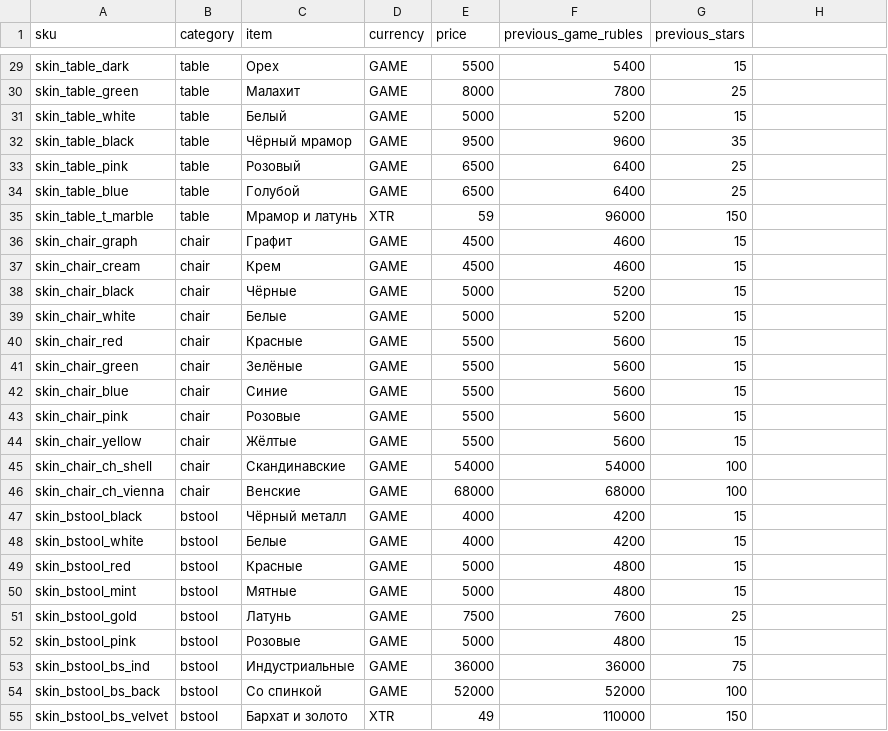
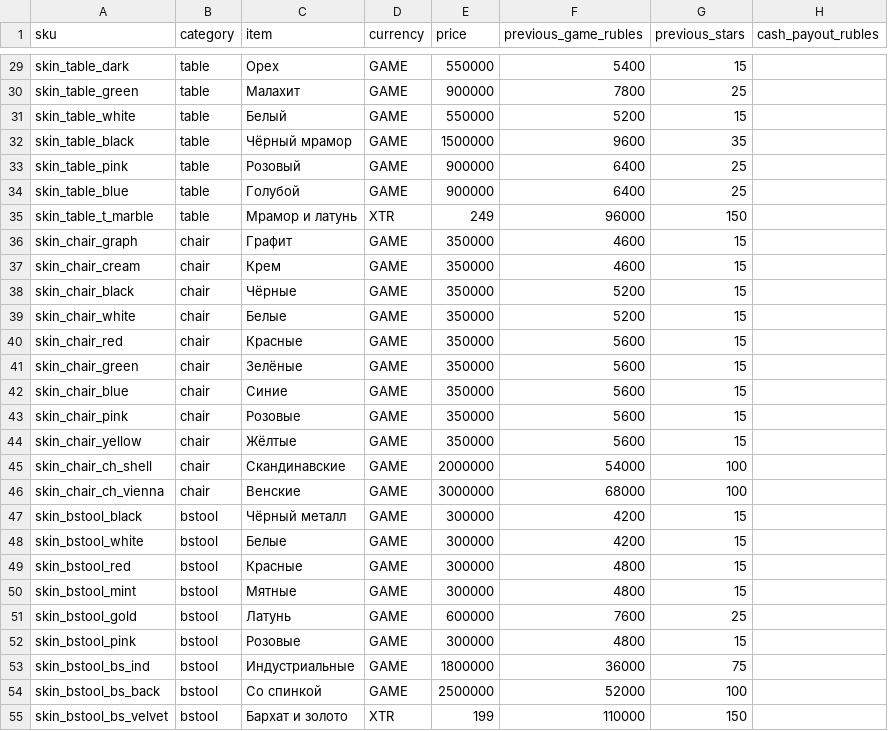
Before and after one commit to staffvpn/brewcrew, a CSV file: SHOP_PRICES.csv, drawn as a sheet; only a part is shown, gaps mark what is left out; the diff covers the shown part only; the diff names each change by its address in the sheet, - before the commit and + after, or states it on an @@ line.

```diff
--- a/SHOP_PRICES.csv
+++ b/SHOP_PRICES.csv
-H1: (empty)
+H1: cash_payout_rubles
-E29 (price): 5500
+E29 (price): 550000
-E30 (price): 8000
+E30 (price): 900000
-E31 (price): 5000
+E31 (price): 550000
-E32 (price): 9500
+E32 (price): 1500000
-E33:E34 (price): 6500
+E33:E34 (price): 900000
-E35 (price): 59
+E35 (price): 249
-E36:E37 (price): 4500
+E36:E37 (price): 350000
-E38:E39 (price): 5000
+E38:E39 (price): 350000
-E40:E44 (price): 5500
+E40:E44 (price): 350000
-E45 (price): 54000
+E45 (price): 2000000
-E46 (price): 68000
+E46 (price): 3000000
-E47:E48 (price): 4000
+E47:E48 (price): 300000
-E49:E50 (price): 5000
+E49:E50 (price): 300000
-E51 (price): 7500
+E51 (price): 600000
-E52 (price): 5000
+E52 (price): 300000
-E53 (price): 36000
+E53 (price): 1800000
-E54 (price): 52000
+E54 (price): 2500000
-E55 (price): 49
+E55 (price): 199
```
Also changed, not shown: 152 edited cells elsewhere in this file, 18 other files.
